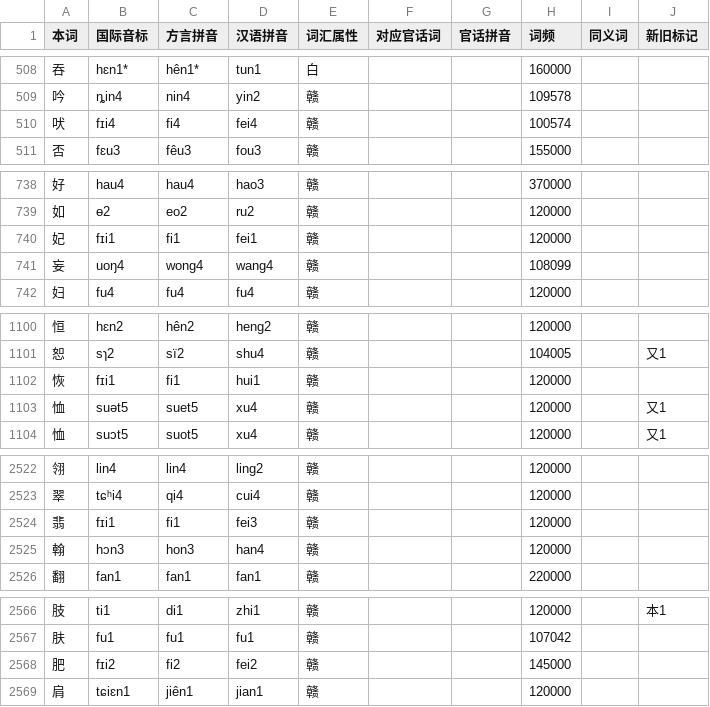
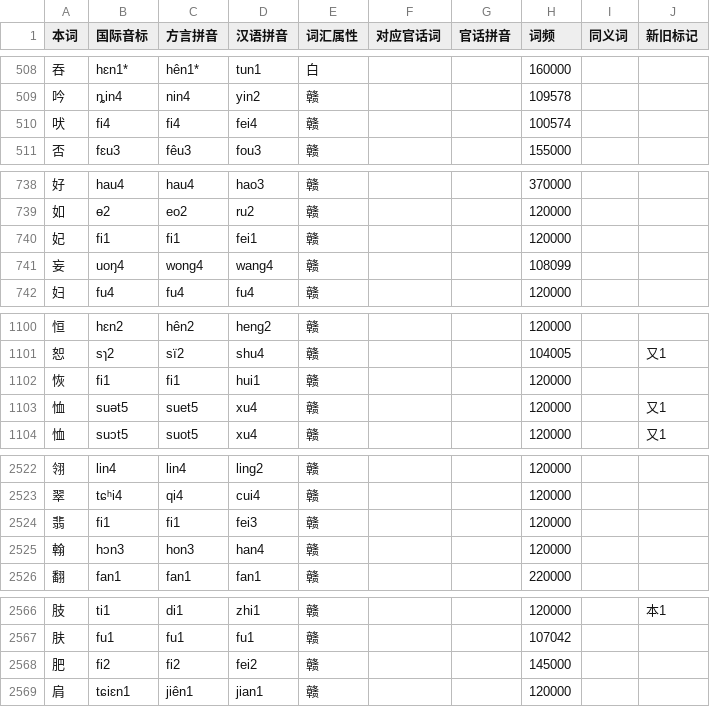
Before and after one commit to BrianIZKom1911/GonnyuGeneralIME, a TSV file: resources/regions/sinyi/dictionaries/chars.tsv, drawn as a sheet; only a part is shown, gaps mark what is left out; the diff covers the shown part only.

Commit message:
fix(dictionaries): preserve Sinyi IPA for fi spellings

```diff
--- a/resources/regions/sinyi/dictionaries/chars.tsv
+++ b/resources/regions/sinyi/dictionaries/chars.tsv
@@ -509,3 +509,3 @@
 吟	ȵin4	nin4	yin2	赣			109578		
-吠	fɪi4	fi4	fei4	赣			100574		
+吠	fi4	fi4	fei4	赣			100574		
 否	fɛu3	fêu3	fou3	赣			155000		
@@ -739,3 +739,3 @@
 如	ɵ2	eo2	ru2	赣			120000		
-妃	fɪi1	fi1	fei1	赣			120000		
+妃	fi1	fi1	fei1	赣			120000		
 妄	uoŋ4	wong4	wang4	赣			108099		
@@ -1101,3 +1101,3 @@
 恕	sɿ2	sï2	shu4	赣			104005		又1
-恢	fɪi1	fi1	hui1	赣			120000		
+恢	fi1	fi1	hui1	赣			120000		
 恤	suət5	suet5	xu4	赣			120000		又1
@@ -2523,3 +2523,3 @@
 翠	tɕʰi4	qi4	cui4	赣			120000		
-翡	fɪi1	fi1	fei3	赣			120000		
+翡	fi1	fi1	fei3	赣			120000		
 翰	hɔn3	hon3	han4	赣			120000		
@@ -2567,3 +2567,3 @@
 肤	fu1	fu1	fu1	赣			107042		
-肥	fɪi2	fi2	fei2	赣			145000		
+肥	fi2	fi2	fei2	赣			145000		
 肩	tɕiɛn1	jiên1	jian1	赣			120000		
```
Also changed, not shown: 3 edited cells elsewhere in this file, resources/regions/sinyi/dictionaries/words.tsv.
